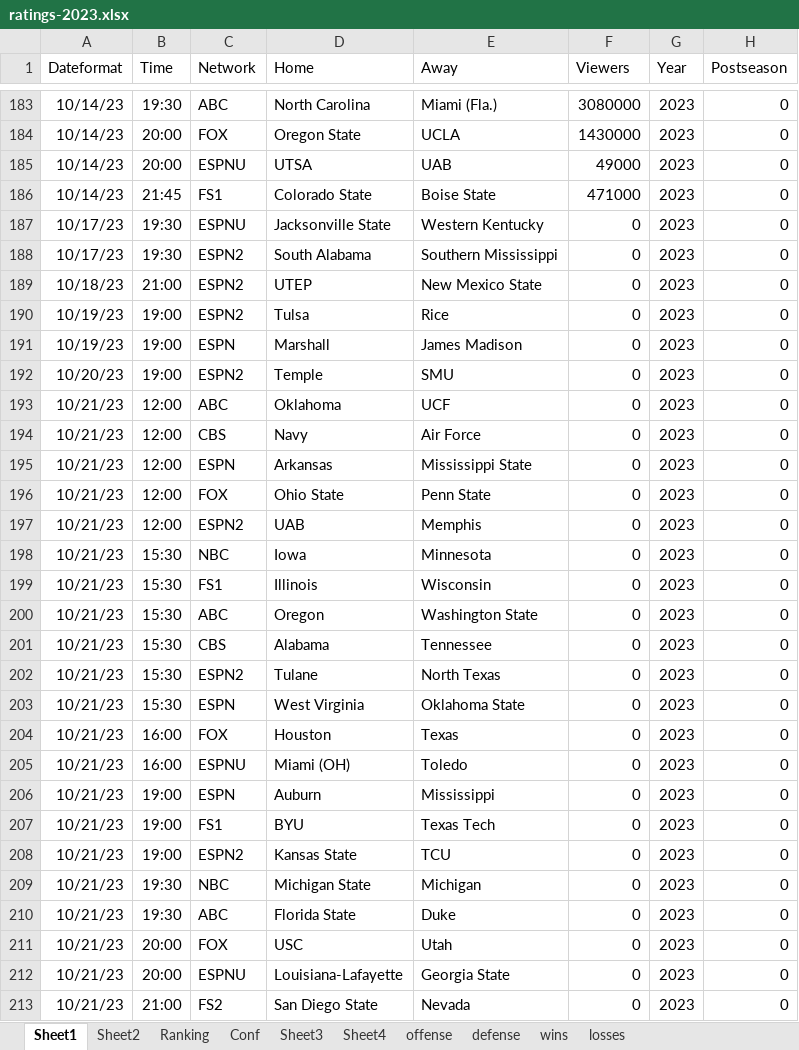
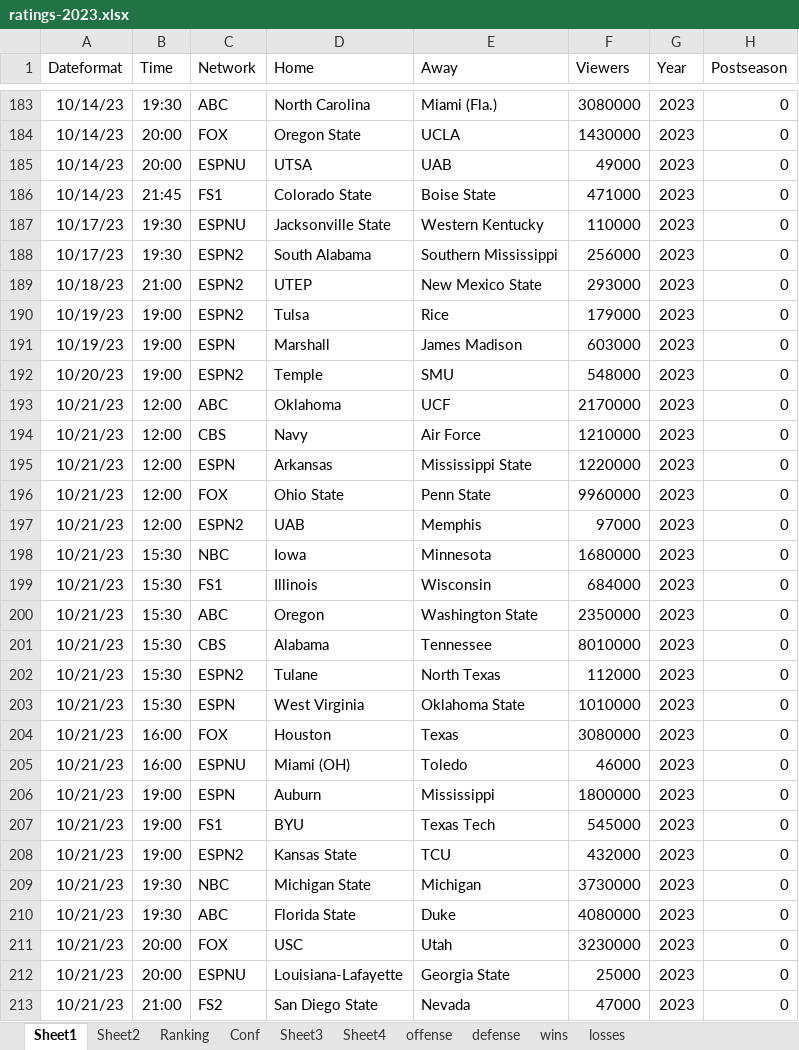
Before and after one commit to mike-mccomiskey/tvratings-cfbpredictions, an Excel workbook: ratings-2023.xlsx, sheet Sheet1, drawn as a sheet; only a part is shown, gaps mark what is left out; values as stored, in another font and other column widths than the file's, no borders; the diff covers the shown part only; the diff names each change by its address in the sheet, - before the commit and + after, or states it on an @@ line.

```diff
--- a/ratings-2023.xlsx (sheet Sheet1)
+++ b/ratings-2023.xlsx (sheet Sheet1)
-F187 (Viewers): 0
+F187 (Viewers): 110000
-F188 (Viewers): 0
+F188 (Viewers): 256000
-F189 (Viewers): 0
+F189 (Viewers): 293000
-F190 (Viewers): 0
+F190 (Viewers): 179000
-F191 (Viewers): 0
+F191 (Viewers): 603000
-F192 (Viewers): 0
+F192 (Viewers): 548000
-F193 (Viewers): 0
+F193 (Viewers): 2170000
-F194 (Viewers): 0
+F194 (Viewers): 1210000
-F195 (Viewers): 0
+F195 (Viewers): 1220000
-F196 (Viewers): 0
+F196 (Viewers): 9960000
-F197 (Viewers): 0
+F197 (Viewers): 97000
-F198 (Viewers): 0
+F198 (Viewers): 1680000
-F199 (Viewers): 0
+F199 (Viewers): 684000
-F200 (Viewers): 0
+F200 (Viewers): 2350000
-F201 (Viewers): 0
+F201 (Viewers): 8010000
-F202 (Viewers): 0
+F202 (Viewers): 112000
-F203 (Viewers): 0
+F203 (Viewers): 1010000
-F204 (Viewers): 0
+F204 (Viewers): 3080000
-F205 (Viewers): 0
+F205 (Viewers): 46000
-F206 (Viewers): 0
+F206 (Viewers): 1800000
-F207 (Viewers): 0
+F207 (Viewers): 545000
-F208 (Viewers): 0
+F208 (Viewers): 432000
-F209 (Viewers): 0
+F209 (Viewers): 3730000
-F210 (Viewers): 0
+F210 (Viewers): 4080000
-F211 (Viewers): 0
+F211 (Viewers): 3230000
-F212 (Viewers): 0
+F212 (Viewers): 25000
-F213 (Viewers): 0
+F213 (Viewers): 47000
```
Also changed, not shown: 57 added rows and 2 edited cells elsewhere in this sheet, sheet Sheet2, sheet Sheet3, sheet losses, sheet wins, sheet Sheet4, sheet Ranking, 3 more sheets, 1 other file.
